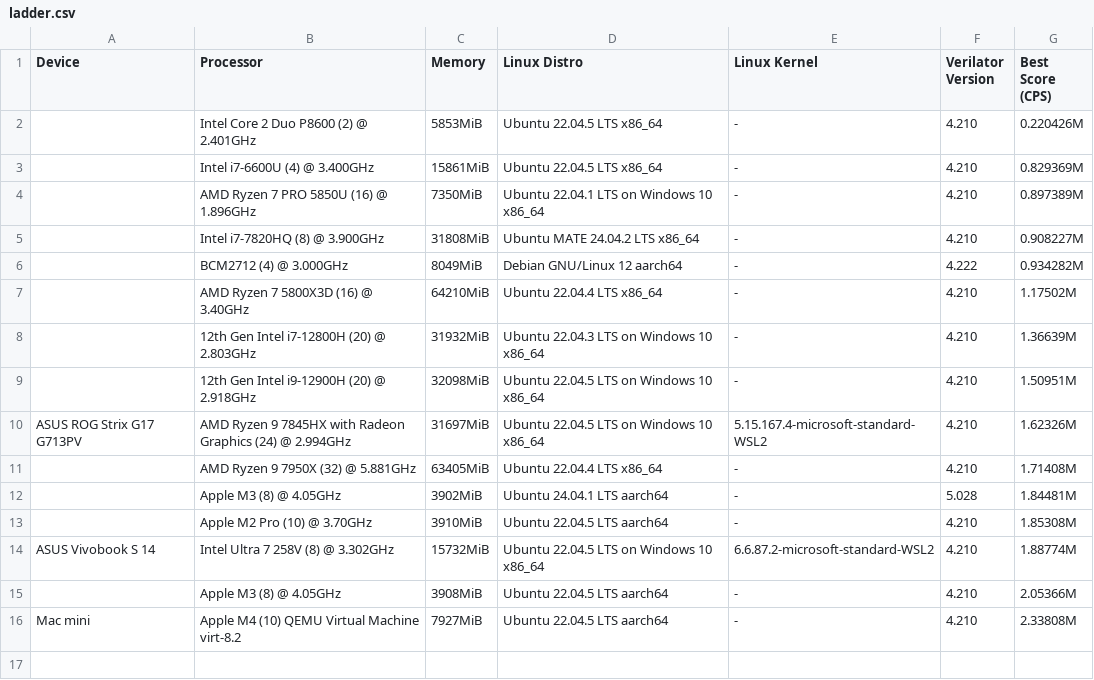
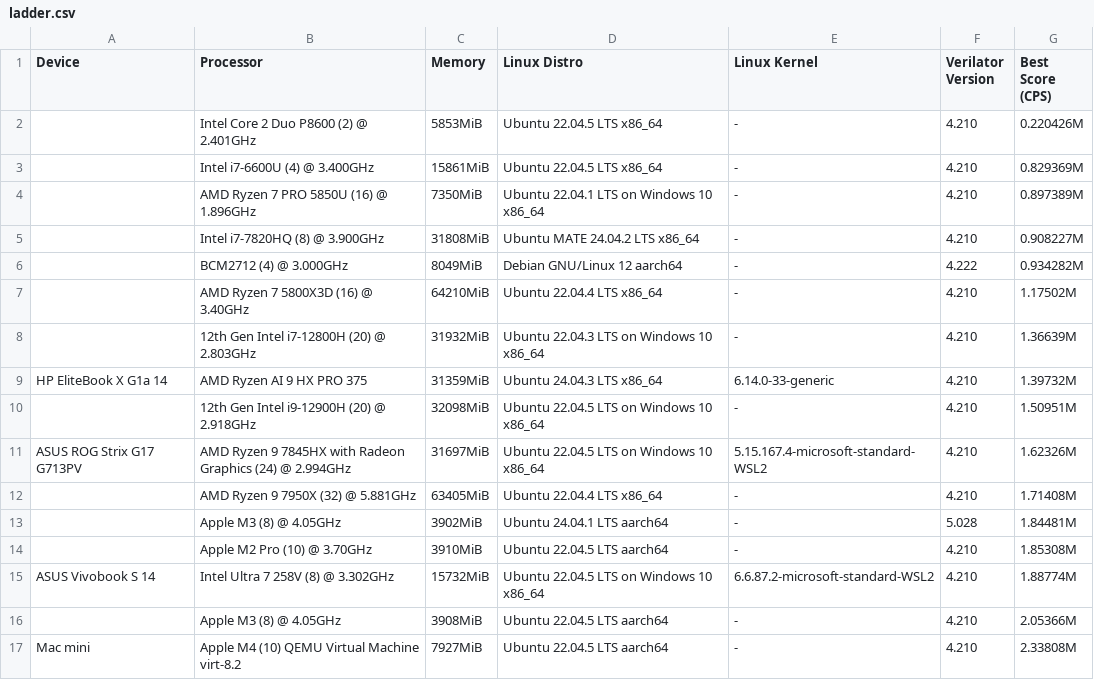
Before and after one commit to AL-255/ibex-coremark-bench, a CSV file: ladder.csv, drawn as a sheet; the diff names each change by its address in the sheet, - before the commit and + after, or states it on an @@ line.

Commit message:
Adding HX375

```diff
--- a/ladder.csv
+++ b/ladder.csv
+row 9: HP EliteBook X G1a 14 | AMD Ryzen AI 9 HX PRO 375 | 31359MiB | Ubuntu 24.04.3 LTS x86_64 | 6.14.0-33-generic | 4.210 | 1.39732M
```
